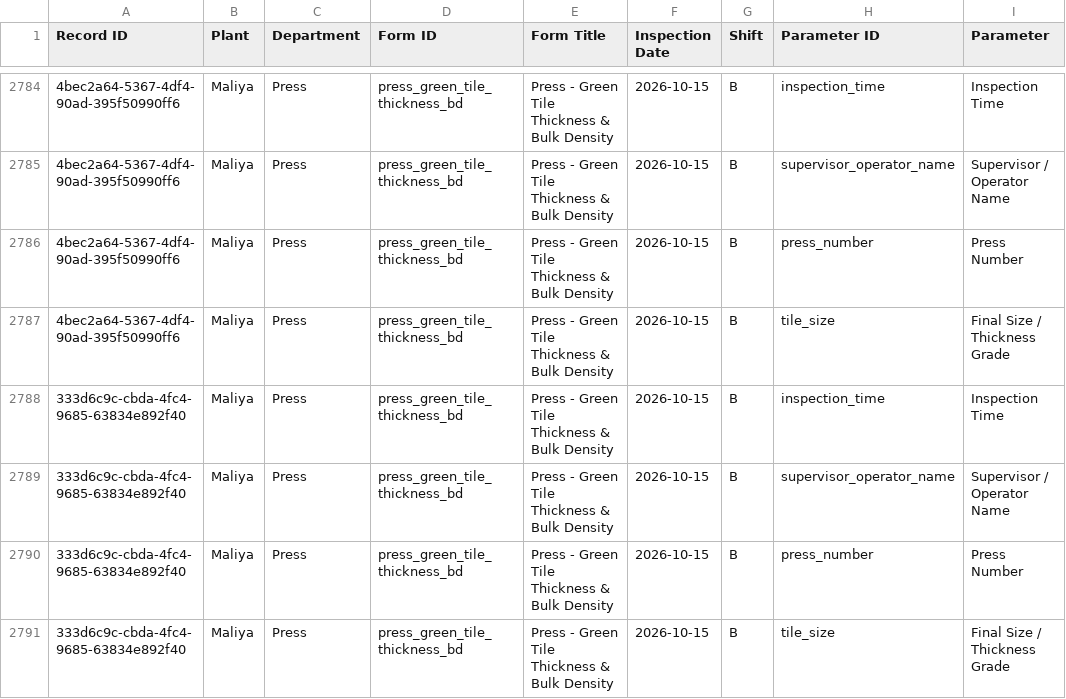
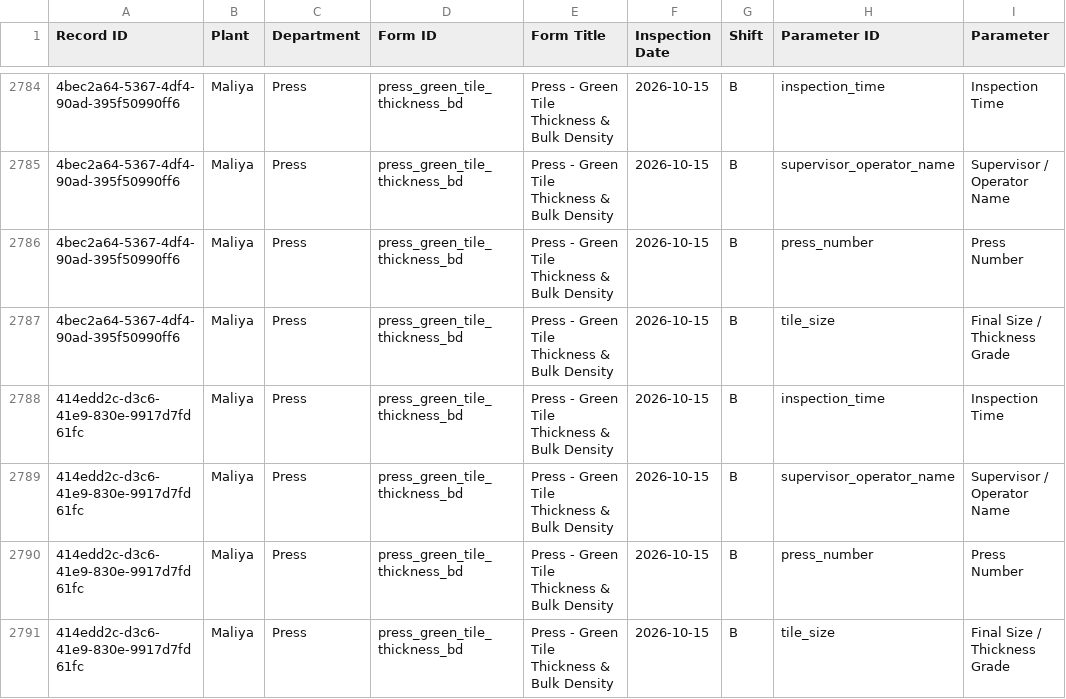
Before and after one commit to data-analyst-simpolo/SPC-Analysis, a CSV file: data/quality_readings.csv, drawn as a sheet; only a part is shown, gaps mark what is left out; the diff names each change by its address in the sheet, - before the commit and + after, or states it on an @@ line.

Commit message:
Append SPC inspection

```diff
--- a/data/quality_readings.csv
+++ b/data/quality_readings.csv
-A2788:A2791 (Record ID): 333d6c9c-cbda-4fc4-9685-63834e892f40
+A2788:A2791 (Record ID): 414edd2c-d3c6-41e9-830e-9917d7fd61fc
```
